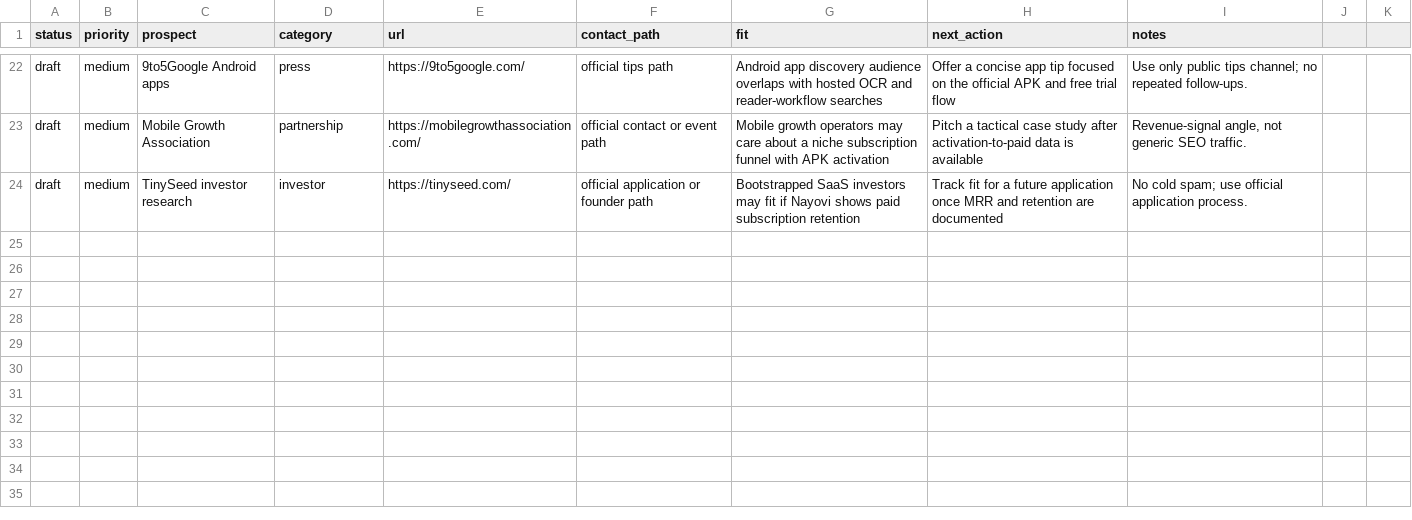
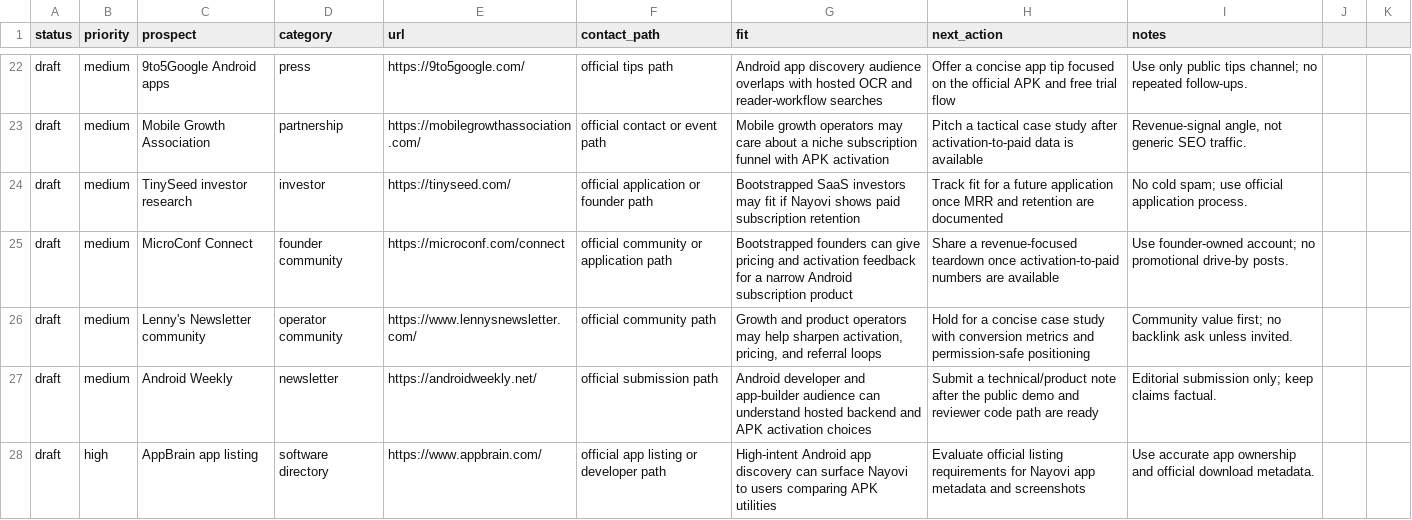
Before and after one commit to borjiomar38/tachi-back, a CSV file: docs/growth/backlink-prospects.csv, drawn as a sheet; only a part is shown, gaps mark what is left out; the diff names each change by its address in the sheet, - before the commit and + after, or states it on an @@ line.

Commit message:
Improve reviewer growth funnel

```diff
--- a/docs/growth/backlink-prospects.csv
+++ b/docs/growth/backlink-prospects.csv
+row 25: draft | medium | MicroConf Connect | founder community | https://microconf.com/connect | official community or application path | Bootstrapped founders can give pricing and activation feedback for a narrow Android subscription product | Share a revenue-focused teardown once activation-to-paid numbers are available | Use founder-owned account; no promotional drive-by posts.
+row 26: draft | medium | Lenny's Newsletter community | operator community | https://www.lennysnewsletter.com/ | official community path | Growth and product operators may help sharpen activation, pricing, and referral loops | Hold for a concise case study with conversion metrics and permission-safe positioning | Community value first; no backlink ask unless invited.
+row 27: draft | medium | Android Weekly | newsletter | https://androidweekly.net/ | official submission path | Android developer and app-builder audience can understand hosted backend and APK activation choices | Submit a technical/product note after the public demo and reviewer code path are ready | Editorial submission only; keep claims factual.
+row 28: draft | high | AppBrain app listing | software directory | https://www.appbrain.com/ | official app listing or developer path | High-intent Android app discovery can surface Nayovi to users comparing APK utilities | Evaluate official listing requirements for Nayovi app metadata and screenshots | Use accurate app ownership and official download metadata.
```
Also changed, not shown: 3 other files.
